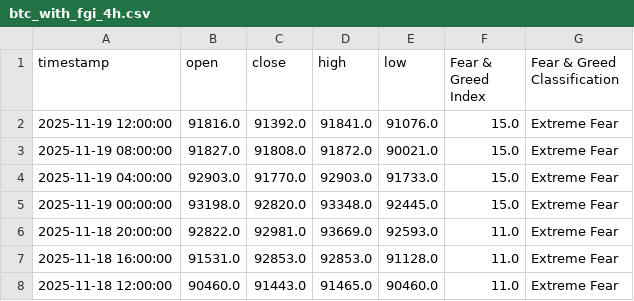
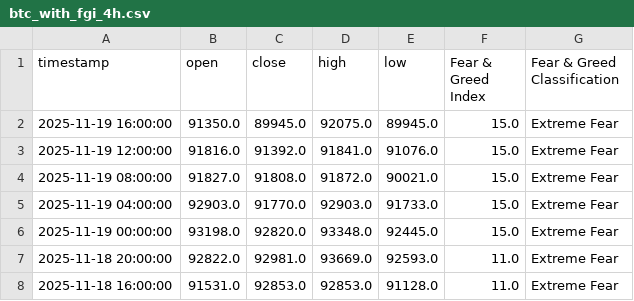
Before and after one commit to MetalGrey/btc-fgi-daily-2020, a CSV file: datasets/btc_with_fgi_4h.csv, drawn as a sheet; only a part is shown; the shorter side is filled out with more unchanged rows.

```diff
--- a/datasets/btc_with_fgi_4h.csv
+++ b/datasets/btc_with_fgi_4h.csv
@@ -1,2 +1,3 @@
 timestamp,open,close,high,low,Fear & Greed Index,Fear & Greed Classification
+2025-11-19 16:00:00,91350.0,89945.0,92075.0,89945.0,15.0,Extreme Fear
 2025-11-19 12:00:00,91816.0,91392.0,91841.0,91076.0,15.0,Extreme Fear
```
